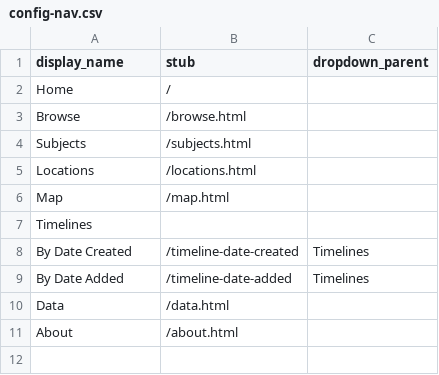
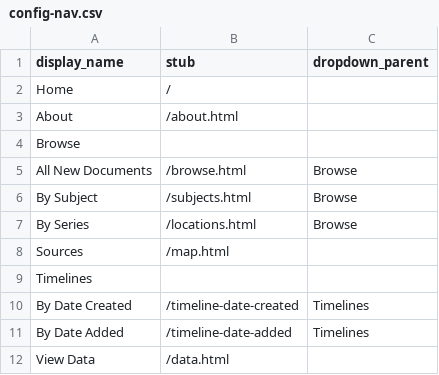
Before and after one commit to kal3aw/addenda, a CSV file: _data/config-nav.csv, drawn as a sheet.

```diff
--- a/_data/config-nav.csv
+++ b/_data/config-nav.csv
@@ -2,6 +2,8 @@ display_name,stub,dropdown_parent
 Home,/,
-Browse,/browse.html,
-Subjects,/subjects.html,
-Locations,/locations.html,
-Map,/map.html,
+About,/about.html,
+Browse,,
+All New Documents, /browse.html,Browse
+By Subject,/subjects.html,Browse
+By Series,/locations.html,Browse
+Sources,/map.html
 Timelines,,
@@ -9,3 +11,2 @@ By Date Created,/timeline-date-created,Timelines
 By Date Added,/timeline-date-added,Timelines
-Data,/data.html,
-About,/about.html,
+View Data,/data.html,
```
Also changed, not shown: 1 other file.
